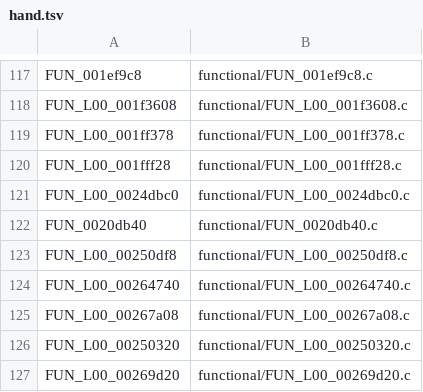
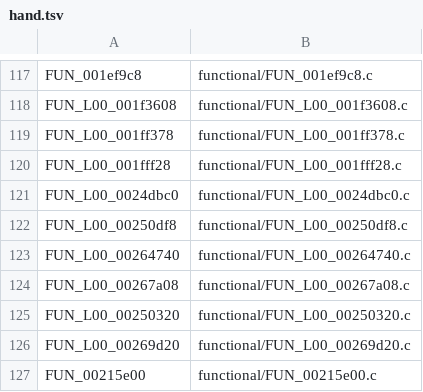
Before and after one commit to DrLegitamate/OpenRAC, a TSV file: port/game/rac1-ntsc/hand/hand.tsv, drawn as a sheet; only a part is shown, gaps mark what is left out; the shorter side is filled out with more unchanged rows.

Commit message:
fix(port/rac1-ntsc): give FUN_0020db40's places one C, the grid's own (#109)
The NTSC decomp's catalogue folds FUN_0020db40 (the moby grid's block
free, 0x0020DB40) with its level copies, and the port had two C functions
for those places: the grid's own func_0020DB40 (hand/game_moby_grid.c,
which the grid updater calls, on the relocated bitmap) and a carry of
PAL's level copy func_L00_00251A78 as FUN_0020db40 (hand/functional).
hostgen registered both at the executable's place and every level's, and
the runtime warned at each of them and kept the carried copy, whose
bitmap is level 0's even in the executable's program.

Drop the carried copy and its hand, allow and fcheck rows: the grid's own
C answers every place, as func_0020DBA0 already does for FUN_0020dba0.
Nothing calls the address but the table, so play is unchanged; the
warnings go.

```diff
--- a/port/game/rac1-ntsc/hand/hand.tsv
+++ b/port/game/rac1-ntsc/hand/hand.tsv
@@ -121,3 +121,2 @@ FUN_L00_001fff28	functional/FUN_L00_001fff28.c
 FUN_L00_0024dbc0	functional/FUN_L00_0024dbc0.c
-FUN_0020db40	functional/FUN_0020db40.c
 FUN_L00_00250df8	functional/FUN_L00_00250df8.c
```
Also changed, not shown: port/game/rac1-ntsc/hand/allow.tsv, port/game/rac1-ntsc/hand/fcheck.tsv, 2 other files.
